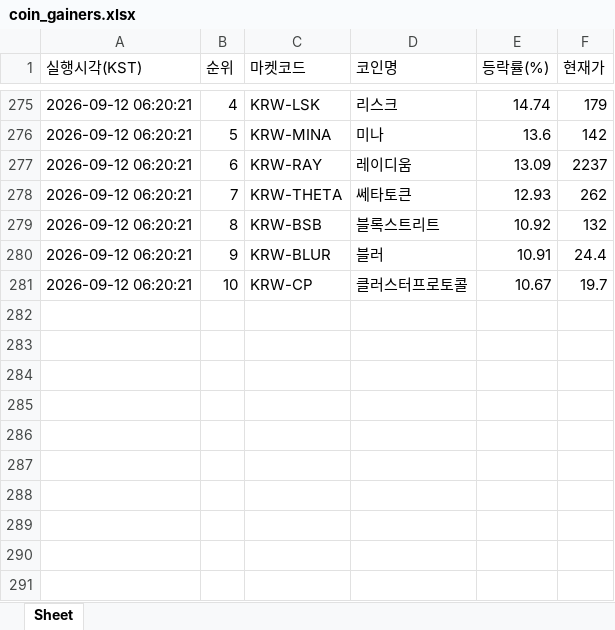
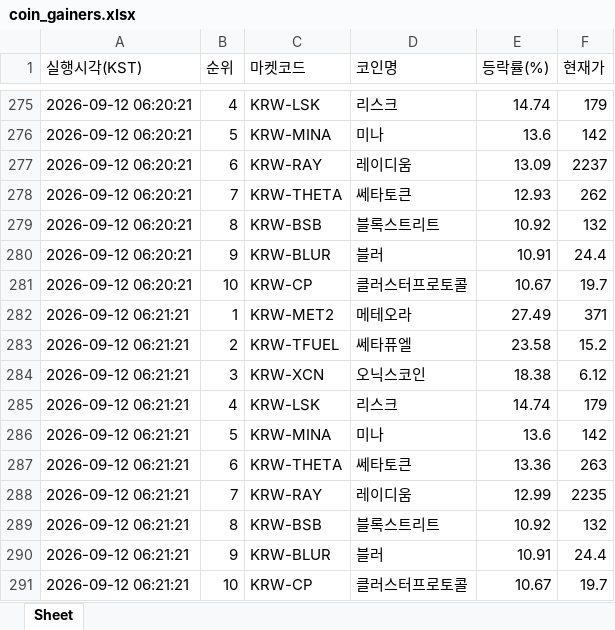
Before and after one commit to betterhwan-glitch/upbi-fire, an Excel workbook: coin_gainers.xlsx, sheet Sheet, drawn as a sheet; only a part is shown, gaps mark what is left out; values as stored, in another font and other column widths than the file's, no borders; the diff names each change by its address in the sheet, - before the commit and + after, or states it on an @@ line.

```diff
--- a/coin_gainers.xlsx (sheet Sheet)
+++ b/coin_gainers.xlsx (sheet Sheet)
+row 282: 2026-09-12 06:21:21 | 1 | KRW-MET2 | 메테오라 | 27.49 | 371
+row 283: 2026-09-12 06:21:21 | 2 | KRW-TFUEL | 쎄타퓨엘 | 23.58 | 15.2
+row 284: 2026-09-12 06:21:21 | 3 | KRW-XCN | 오닉스코인 | 18.38 | 6.12
+row 285: 2026-09-12 06:21:21 | 4 | KRW-LSK | 리스크 | 14.74 | 179
+row 286: 2026-09-12 06:21:21 | 5 | KRW-MINA | 미나 | 13.6 | 142
+row 287: 2026-09-12 06:21:21 | 6 | KRW-THETA | 쎄타토큰 | 13.36 | 263
+row 288: 2026-09-12 06:21:21 | 7 | KRW-RAY | 레이디움 | 12.99 | 2235
+row 289: 2026-09-12 06:21:21 | 8 | KRW-BSB | 블록스트리트 | 10.92 | 132
+row 290: 2026-09-12 06:21:21 | 9 | KRW-BLUR | 블러 | 10.91 | 24.4
+row 291: 2026-09-12 06:21:21 | 10 | KRW-CP | 클러스터프로토콜 | 10.67 | 19.7
```
